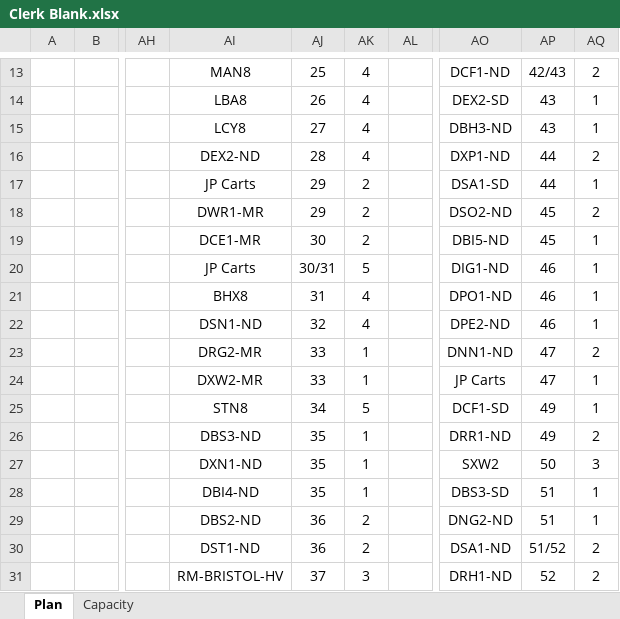
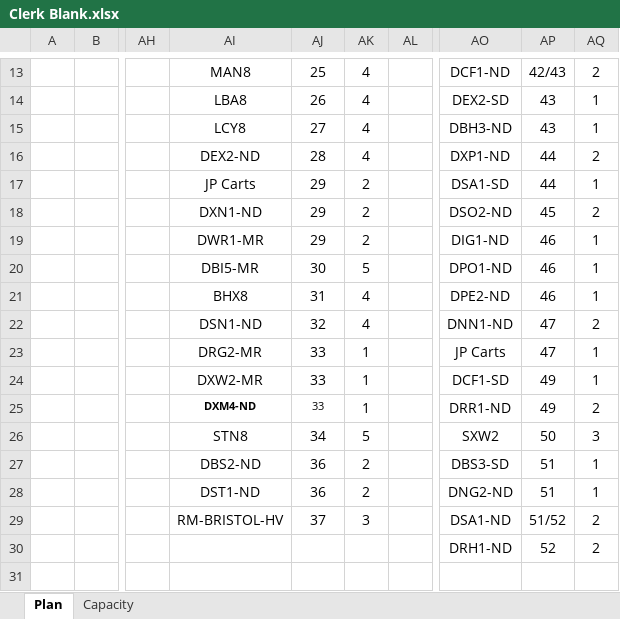
Before and after one commit to gstar2013/Amazon-Links, an Excel workbook: Tools/Clerk Blank.xlsx, sheet Plan, drawn as a sheet; only a part is shown, gaps mark what is left out; values as stored, in another font and other column widths than the file's, no borders; removed rows and columns are numbered as before the commit, all else as after; rows hold the shown columns only; the diff covers the shown part only; the diff names each change by its address in the sheet, - before the commit and + after, or states it on an @@ line.

Commit message:
Updated Clerk Plan

```diff
--- a/Tools/Clerk Blank.xlsx (sheet Plan)
+++ b/Tools/Clerk Blank.xlsx (sheet Plan)
-AI18: DWR1-MR
+AI18: DXN1-ND
-row 19:  |  |  | DCE1-MR | 30 | 2 |  | DBI5-ND | 45 | 1
+row 19:  |  |  | DWR1-MR | 29 | 2 |  | DIG1-ND | 46 | 1
-AI20: JP Carts
+AI20: DBI5-MR
-AJ20: 30/31
+AJ20: 30
-AO20: DIG1-ND
+AO20: DPO1-ND
-AO21: DPO1-ND
+AO21: DPE2-ND
-AO22: DPE2-ND
+AO22: DNN1-ND
-AP22: 46
+AP22: 47
-AQ22: 1
+AQ22: 2
-row 23:  |  |  | DRG2-MR | 33 | 1 |  | DNN1-ND | 47 | 2
-AI23: DXW2-MR
+AI23: DRG2-MR
-AI24: STN8
+AI24: DXW2-MR
-AJ24: 34
+AJ24: 33
-AK24: 5
+AK24: 1
-AI25: DBS3-ND
+AI25: DXM4-ND
@@ AI25:AJ25 text size: smaller @@
-AI25 bold: off
+AI25 bold: on
-AJ25: 35
+AJ25: 33
-AI26: DXN1-ND
+AI26: STN8
-AJ26: 35
+AJ26: 34
-AK26: 1
+AK26: 5
-AI27: DBI4-ND
+AI27: DBS2-ND
-AJ27: 35
+AJ27: 36
-AK27: 1
+AK27: 2
-AI28: DBS2-ND
+AI28: DST1-ND
-row 30:  |  |  | DST1-ND | 36 | 2 |  | DSA1-ND | 51/52 | 2
-AO29: DRH1-ND
+AO29: DSA1-ND
-AP29: 52
+AP29: 51/52
+row 30:  |  |  |  |  |  |  | DRH1-ND | 52 | 2
```
Also changed, not shown: 4 edited cells elsewhere in this sheet.
